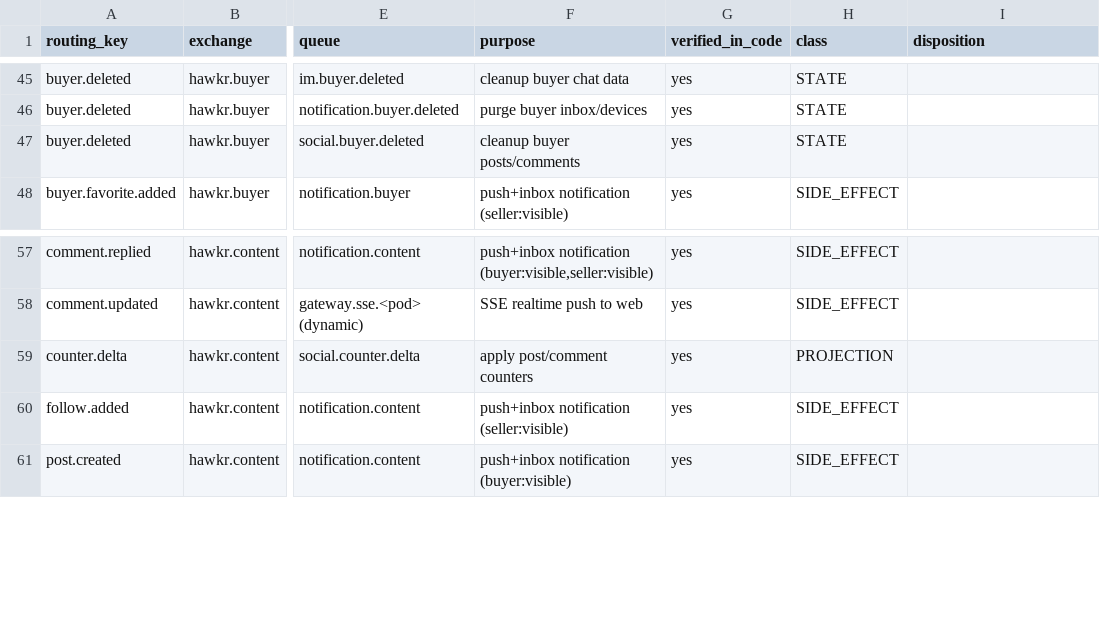
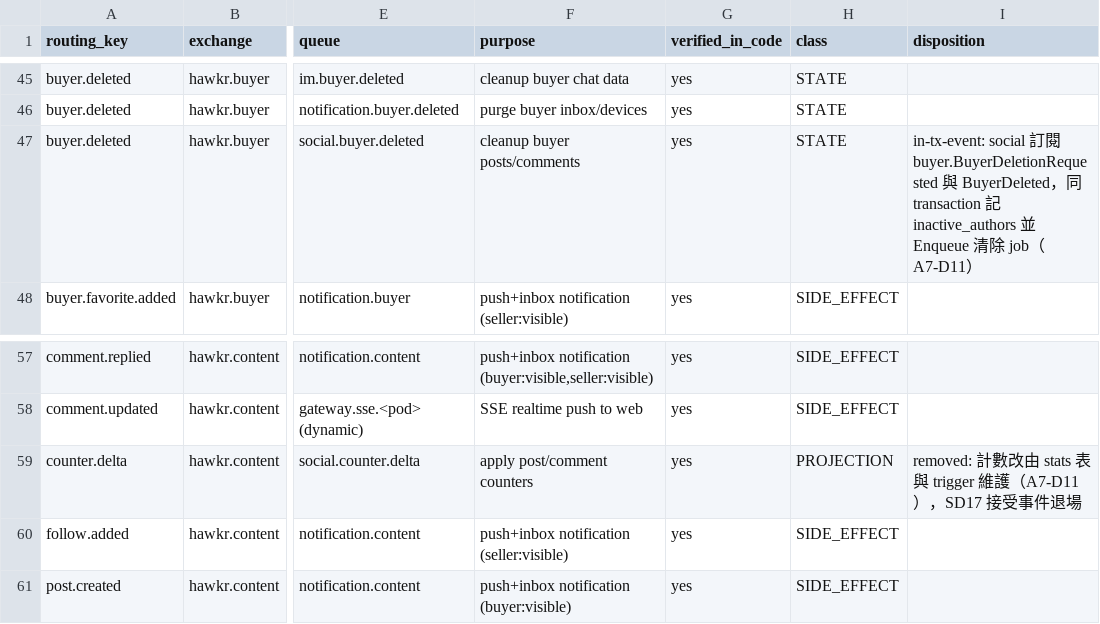
Before and after one commit to Will413028/hawkr, a CSV file: backend/docs/plans/2026-09-24-go-modular-monolith/events.csv, drawn as a sheet; only a part is shown, gaps mark what is left out; the diff names each change by its address in the sheet, - before the commit and + after, or states it on an @@ line.

Commit message:
docs(backend): record SocialService RPC dispositions and drop stale comment SSE docs
Fill rpc-servers, events and replicas dispositions for the deleted social-service, mark the buyer SubscribersOffset carry-over as deleted, and rewrite design doc 41 now that the comment SSE channel is gone.

```diff
--- a/backend/docs/plans/2026-09-24-go-modular-monolith/events.csv
+++ b/backend/docs/plans/2026-09-24-go-modular-monolith/events.csv
-I47 (disposition): (empty)
+I47 (disposition): in-tx-event: social 訂閱 buyer.BuyerDeletionRequested 與 BuyerDeleted，同 transaction 記 inactive_authors 並 Enqueue 清除 job（A7-D11）
-I59 (disposition): (empty)
+I59 (disposition): removed: 計數改由 stats 表與 trigger 維護（A7-D11），SD17 接受事件退場
```
Also changed, not shown: backend/docs/plans/2026-09-24-go-modular-monolith/replicas.csv, backend/docs/plans/2026-09-24-go-modular-monolith/rpc-servers.csv, 2 other files.
